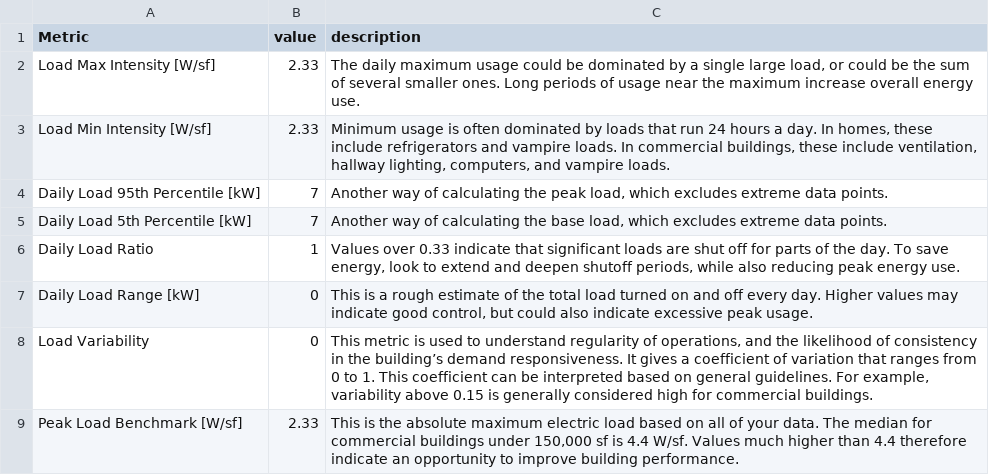
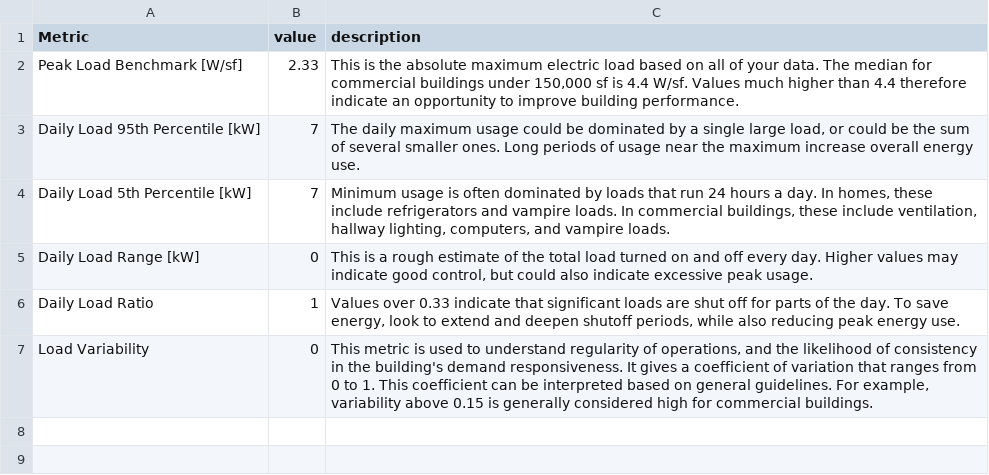
Before and after one commit to VOLTTRON/openeis, a CSV file: openeis/applications/utest_applications/utest_daily_summary/daily_summary_same_number.ref.csv, drawn as a sheet.

```diff
--- a/openeis/applications/utest_applications/utest_daily_summary/daily_summary_same_number.ref.csv
+++ b/openeis/applications/utest_applications/utest_daily_summary/daily_summary_same_number.ref.csv
@@ -1,9 +1,7 @@
 Metric,value,description
-Load Max Intensity [W/sf],2.33,"The daily maximum usage could be dominated by a single large load, or could be the sum of several smaller ones. Long periods of usage near the maximum increase overall energy use."
-Load Min Intensity [W/sf],2.33,"Minimum usage is often dominated by loads that run 24 hours a day. In homes, these include refrigerators and vampire loads. In commercial buildings, these include ventilation, hallway lighting, computers, and vampire loads."
-Daily Load 95th Percentile [kW],7,"Another way of calculating the peak load, which excludes extreme data points."
-Daily Load 5th Percentile [kW],7,"Another way of calculating the base load, which excludes extreme data points."
+Peak Load Benchmark [W/sf],2.33,"This is the absolute maximum electric load based on all of your data. The median for commercial buildings under 150,000 sf is 4.4 W/sf. Values much higher than 4.4 therefore indicate an opportunity to improve building performance."
+Daily Load 95th Percentile [kW],7,"The daily maximum usage could be dominated by a single large load, or could be the sum of several smaller ones. Long periods of usage near the maximum increase overall energy use."
+Daily Load 5th Percentile [kW],7,"Minimum usage is often dominated by loads that run 24 hours a day. In homes, these include refrigerators and vampire loads. In commercial buildings, these include ventilation, hallway lighting, computers, and vampire loads."
+Daily Load Range [kW],0,"This is a rough estimate of the total load turned on and off every day. Higher values may indicate good control, but could also indicate excessive peak usage."
 Daily Load Ratio,1,"Values over 0.33 indicate that significant loads are shut off for parts of the day. To save energy, look to extend and deepen shutoff periods, while also reducing peak energy use."
-Daily Load Range [kW],0,"This is a rough estimate of the total load turned on and off every day. Higher values may indicate good control, but could also indicate excessive peak usage."
-Load Variability,0,"This metric is used to understand regularity of operations, and the likelihood of consistency in the building’s demand responsiveness. It gives a coefficient of variation that ranges from 0 to 1. This coefficient can be interpreted based on general guidelines. For example, variability above 0.15 is generally considered high for commercial buildings."
-Peak Load Benchmark [W/sf],2.33,"This is the absolute maximum electric load based on all of your data. The median for commercial buildings under 150,000 sf is 4.4 W/sf. Values much higher than 4.4 therefore indicate an opportunity to improve building performance."
+Load Variability,0,"This metric is used to understand regularity of operations, and the likelihood of consistency in the building's demand responsiveness. It gives a coefficient of variation that ranges from 0 to 1. This coefficient can be interpreted based on general guidelines. For example, variability above 0.15 is generally considered high for commercial buildings."
```
Also changed, not shown: openeis/applications/utest_applications/utest_daily_summary/daily_summary_floats.ref.csv, openeis/applications/utest_applications/utest_daily_summary/daily_summary_missing.ref.csv, 2 other files.
